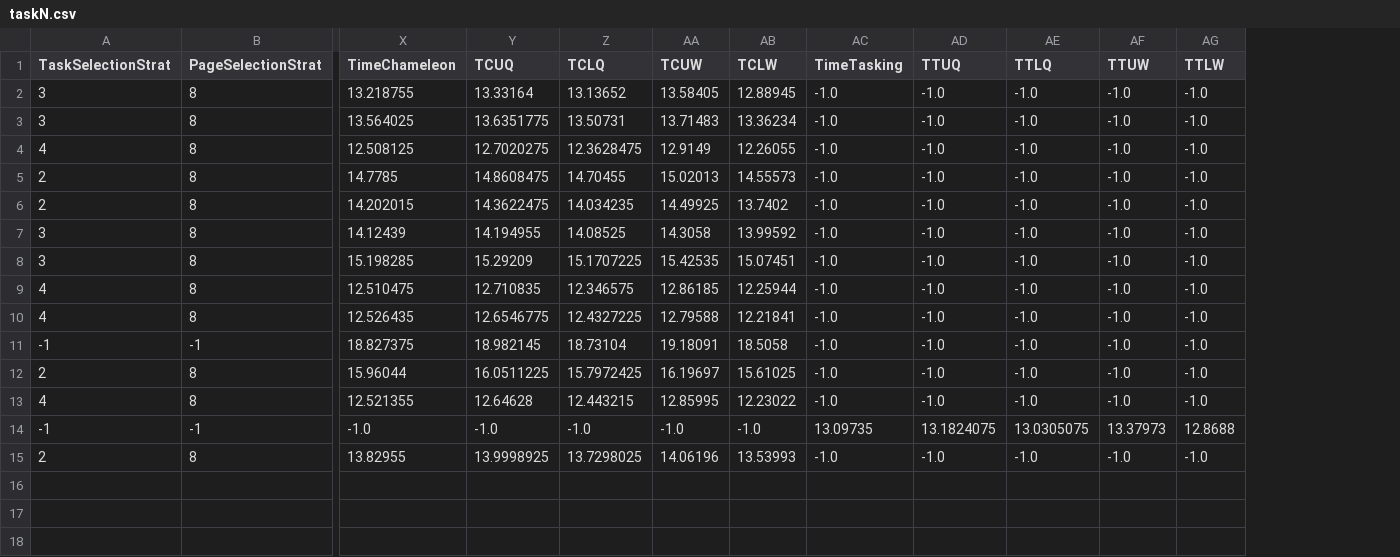
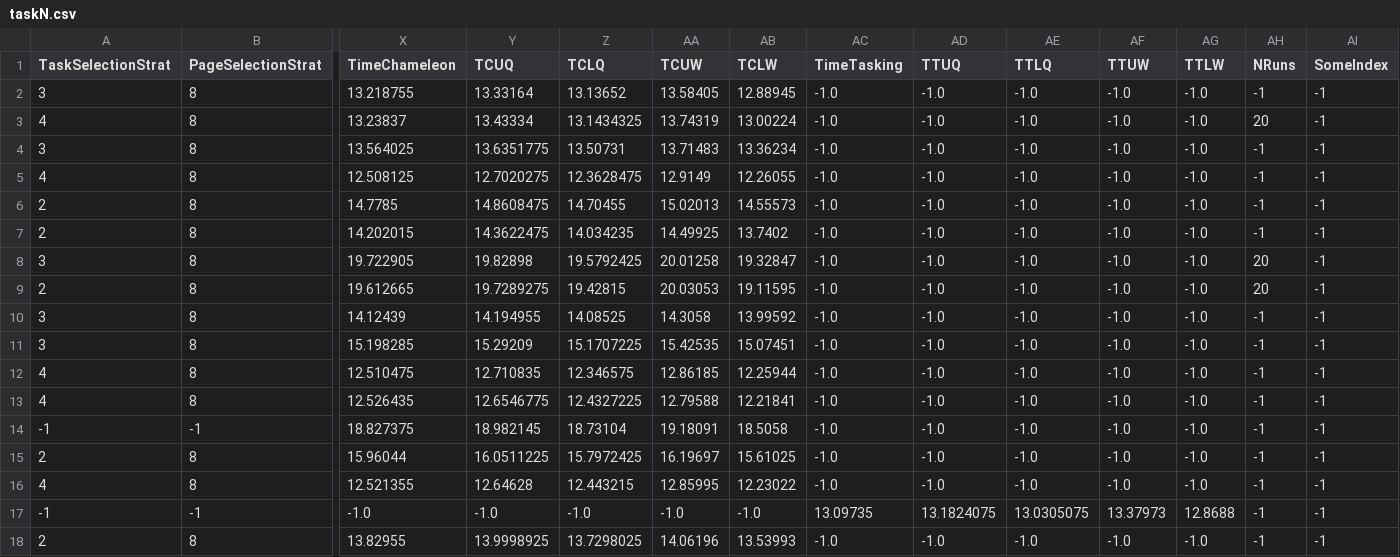
Before and after one commit to chameleon-hpc/chameleon-scripts, a CSV file: affinity_tests_mxm/results/taskN.csv, drawn as a sheet; only a part is shown, gaps mark what is left out; addresses are those after the commit; rows hold the shown columns only; the diff names each change by its address in the sheet, - before the commit and + after, or states it on an @@ line.

```diff
--- a/affinity_tests_mxm/results/taskN.csv
+++ b/affinity_tests_mxm/results/taskN.csv
+column AH (NRuns), row 2: -1; rows 4-7: all -1; rows 10-18: all -1
+column AI (SomeIndex), row 2: -1; rows 4-7: all -1; rows 10-18: all -1
+row 3: 4 | 8 | 13.23837 | 13.43334 | 13.1434325 | 13.74319 | 13.00224 | -1.0 | -1.0 | -1.0 | -1.0 | -1.0 | 20 | -1
+row 8: 3 | 8 | 19.722905 | 19.82898 | 19.5792425 | 20.01258 | 19.32847 | -1.0 | -1.0 | -1.0 | -1.0 | -1.0 | 20 | -1
+row 9: 2 | 8 | 19.612665 | 19.7289275 | 19.42815 | 20.03053 | 19.11595 | -1.0 | -1.0 | -1.0 | -1.0 | -1.0 | 20 | -1
```
Also changed, not shown: 8 other files.
